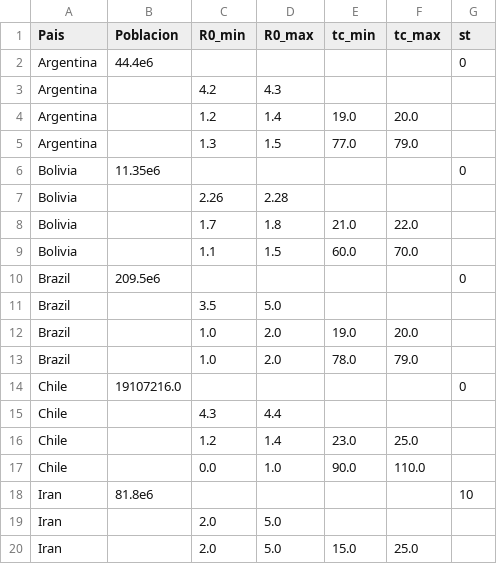
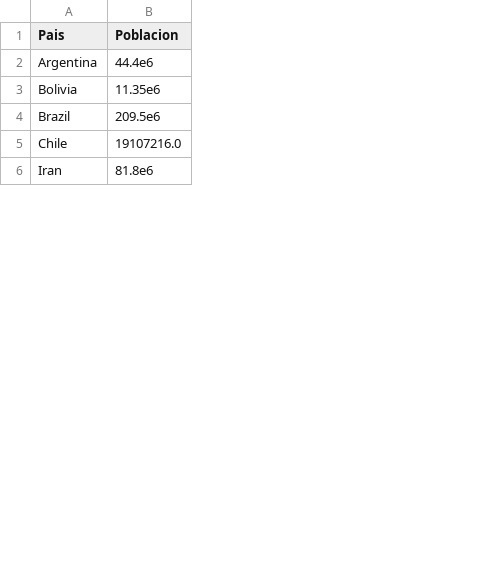
Before and after one commit to fdmazzone/COVID-19, a CSV file: programas/Data/Countries/countries.csv, drawn as a sheet; only a part is shown; removed rows and columns are numbered as before the commit, all else as after; the diff covers the shown part only; the diff names each change by its address in the sheet, - before the commit and + after, or states it on an @@ line.

```diff
--- a/programas/Data/Countries/countries.csv
+++ b/programas/Data/Countries/countries.csv
-column C (R0_min), empty
-column D (R0_max), empty
-column E (tc_min), empty
-column F (tc_max), empty
-column G (st), row 2: 0; row 6: 0; row 10: 0; row 14: 0; row 18: 10
-row 3: Argentina |  | 4.2 | 4.3
-row 4: Argentina |  | 1.2 | 1.4 | 19.0 | 20.0
-row 5: Argentina |  | 1.3 | 1.5 | 77.0 | 79.0
-row 7: Bolivia |  | 2.26 | 2.28
-row 8: Bolivia |  | 1.7 | 1.8 | 21.0 | 22.0
-row 9: Bolivia |  | 1.1 | 1.5 | 60.0 | 70.0
-row 11: Brazil |  | 3.5 | 5.0
-row 12: Brazil |  | 1.0 | 2.0 | 19.0 | 20.0
-row 13: Brazil |  | 1.0 | 2.0 | 78.0 | 79.0
-row 15: Chile |  | 4.3 | 4.4
-row 16: Chile |  | 1.2 | 1.4 | 23.0 | 25.0
-row 17: Chile |  | 0.0 | 1.0 | 90.0 | 110.0
-row 19: Iran |  | 2.0 | 5.0
-row 20: Iran |  | 2.0 | 5.0 | 15.0 | 25.0
```
Also changed, not shown: 17 removed rows elsewhere in this file, programas/Data/Provincias/DataFitProv.csv, 10 other files.
